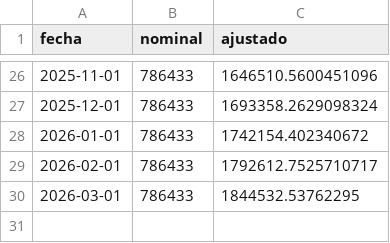
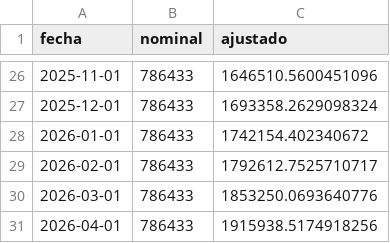
Before and after one commit to rquiroga7/salarios_CONICET, a CSV file: datos/foncyt_ajustado.csv, drawn as a sheet; only a part is shown, gaps mark what is left out.

```diff
--- a/datos/foncyt_ajustado.csv
+++ b/datos/foncyt_ajustado.csv
@@ -29,2 +29,3 @@ fecha,nominal,ajustado
 2026-02-01,786433,1792612.7525710717
-2026-03-01,786433,1844532.53762295
+2026-03-01,786433,1853250.0693640776
+2026-04-01,786433,1915938.5174918256
```
Also changed, not shown: datos/beca_conicet.csv, datos/beca_conicet_ajustado.csv, 27 other files.
